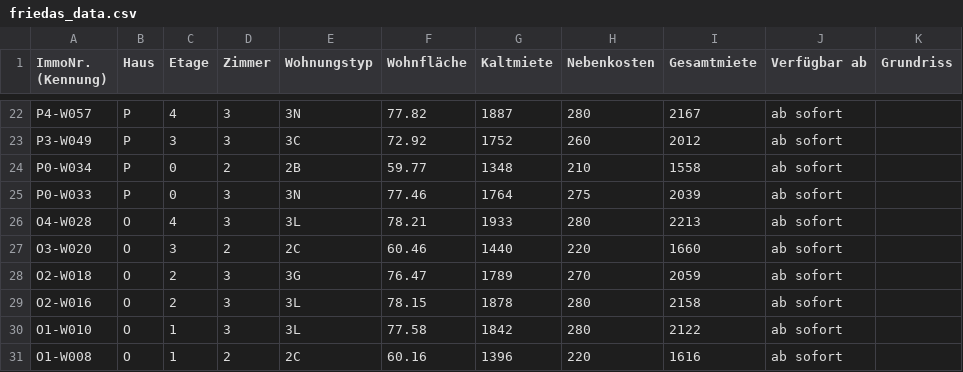
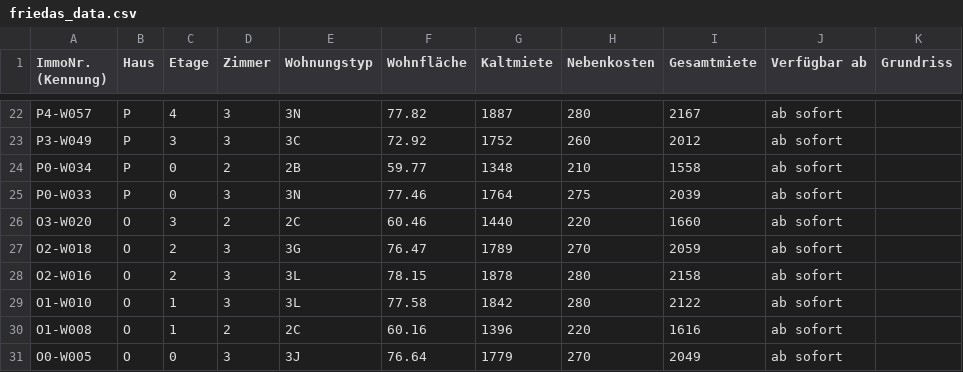
Before and after one commit to kkrainov/friedas-tracker, a CSV file: friedas_data.csv, drawn as a sheet; only a part is shown, gaps mark what is left out; the shorter side is filled out with more unchanged rows.

Commit message:
Update: 2026-02-28

```diff
--- a/friedas_data.csv
+++ b/friedas_data.csv
@@ -25,3 +25,2 @@ P0-W034,P,0,2,2B,59.77,1348,210,1558,ab sofort,
 P0-W033,P,0,3,3N,77.46,1764,275,2039,ab sofort,
-O4-W028,O,4,3,3L,78.21,1933,280,2213,ab sofort,
 O3-W020,O,3,2,2C,60.46,1440,220,1660,ab sofort,
```
